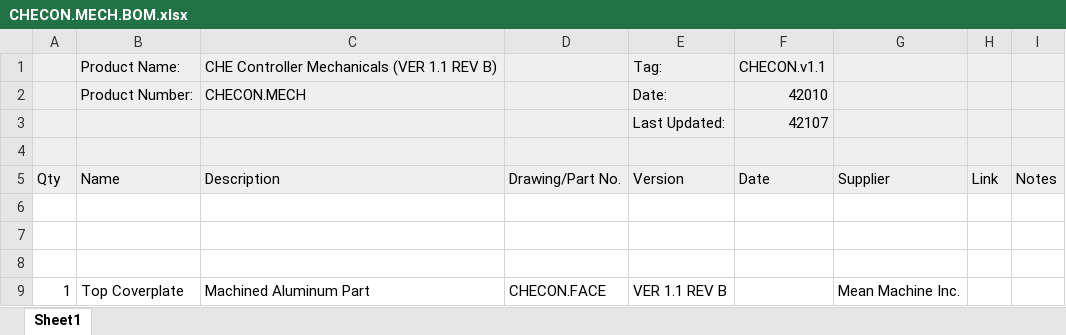
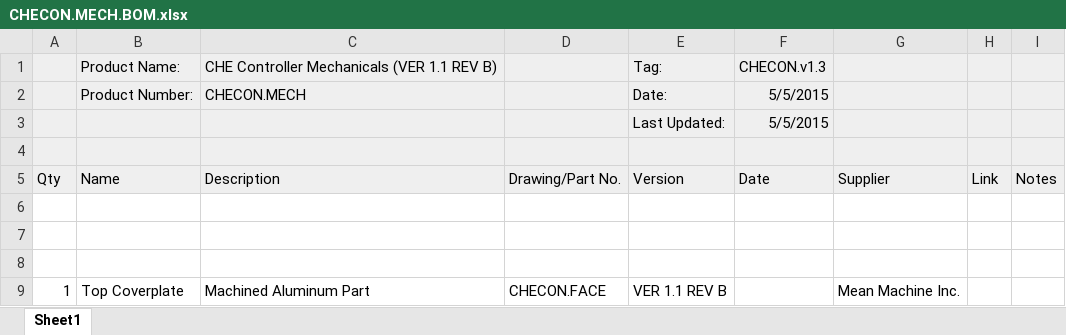
Before and after one commit to codeshelf/CHECON.MECH, an Excel workbook: CHECON.MECH.BOM.xlsx, sheet Sheet1, drawn as a sheet; only a part is shown; values as stored, in another font and other column widths than the file's, no borders; the diff names each change by its address in the sheet, - before the commit and + after, or states it on an @@ line.

Commit message:
Fixed numbering and dates

```diff
--- a/CHECON.MECH.BOM.xlsx (sheet Sheet1)
+++ b/CHECON.MECH.BOM.xlsx (sheet Sheet1)
-F1: CHECON.v1.1
+F1: CHECON.v1.3
-F2: 42010
+F2: 5/5/2015
-F3: 42107
+F3: 5/5/2015
```
